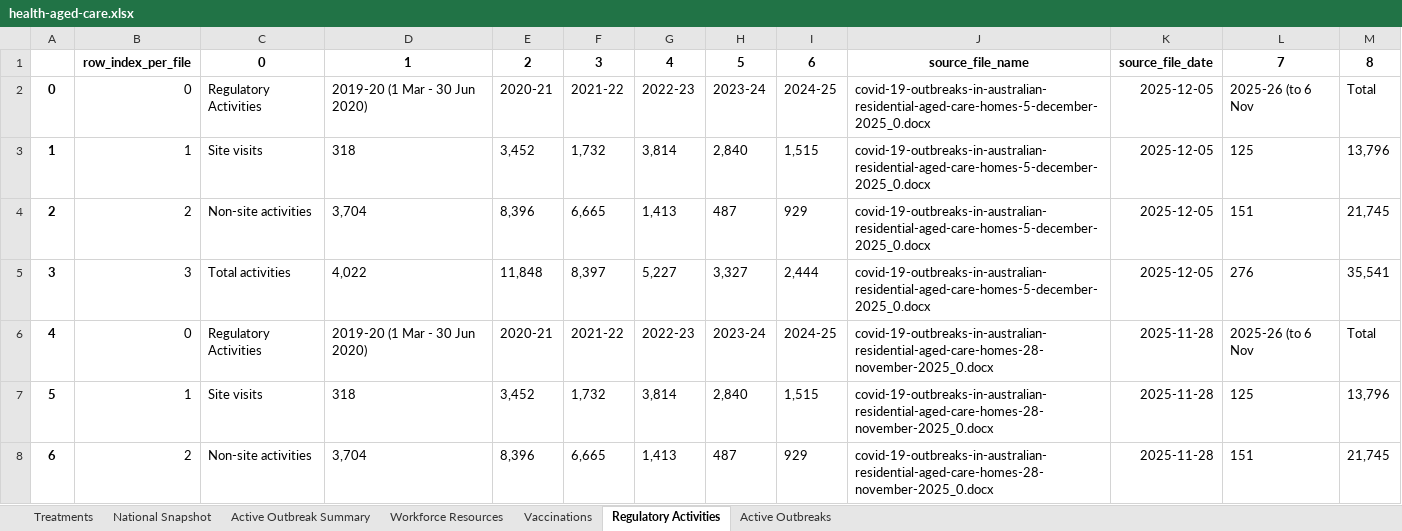
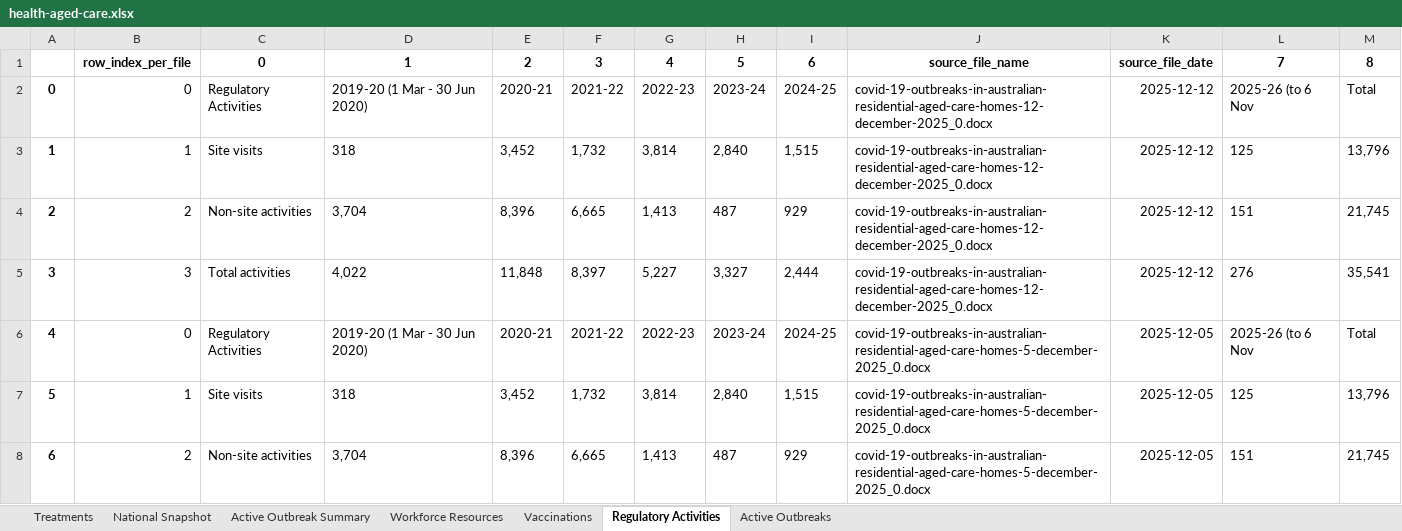
Before and after one commit to Mike-Honey/covid-19-au-vaccinations, an Excel workbook: health-aged-care/health-aged-care.xlsx, sheet Regulatory Activities, drawn as a sheet; only a part is shown; the shorter side is filled out with more unchanged rows; values as stored, in another font and other column widths than the file's, no borders; addresses are those after the commit; the diff covers the shown part only; the diff names each change by its address in the sheet, - before the commit and + after, or states it on an @@ line.

```diff
--- a/health-aged-care/health-aged-care.xlsx (sheet Regulatory Activities)
+++ b/health-aged-care/health-aged-care.xlsx (sheet Regulatory Activities)
+row 2: 0 | 0 | Regulatory Activities | 2019-20 (1 Mar - 30 Jun 2020) | 2020-21 | 2021-22 | 2022-23 | 2023-24 | 2024-25 | covid-19-outbreaks-in-australian-residential-aged-care-homes-12-december-2025_0.docx | 2025-12-12 | 2025-26 (to 6 Nov | Total
+row 3: 1 | 1 | Site visits | 318 | 3,452 | 1,732 | 3,814 | 2,840 | 1,515 | covid-19-outbreaks-in-australian-residential-aged-care-homes-12-december-2025_0.docx | 2025-12-12 | 125 | 13,796
+row 4: 2 | 2 | Non-site activities | 3,704 | 8,396 | 6,665 | 1,413 | 487 | 929 | covid-19-outbreaks-in-australian-residential-aged-care-homes-12-december-2025_0.docx | 2025-12-12 | 151 | 21,745
+row 5: 3 | 3 | Total activities | 4,022 | 11,848 | 8,397 | 5,227 | 3,327 | 2,444 | covid-19-outbreaks-in-australian-residential-aged-care-homes-12-december-2025_0.docx | 2025-12-12 | 276 | 35,541
@@ column A renumbered between rows 6 and 349 @@
```
Also changed, not shown: 192 removed rows elsewhere in this sheet, sheet Active Outbreak Summary, sheet National Snapshot, sheet Active Outbreaks, sheet Vaccinations, sheet Workforce Resources, sheet Treatments, 3 other files.
